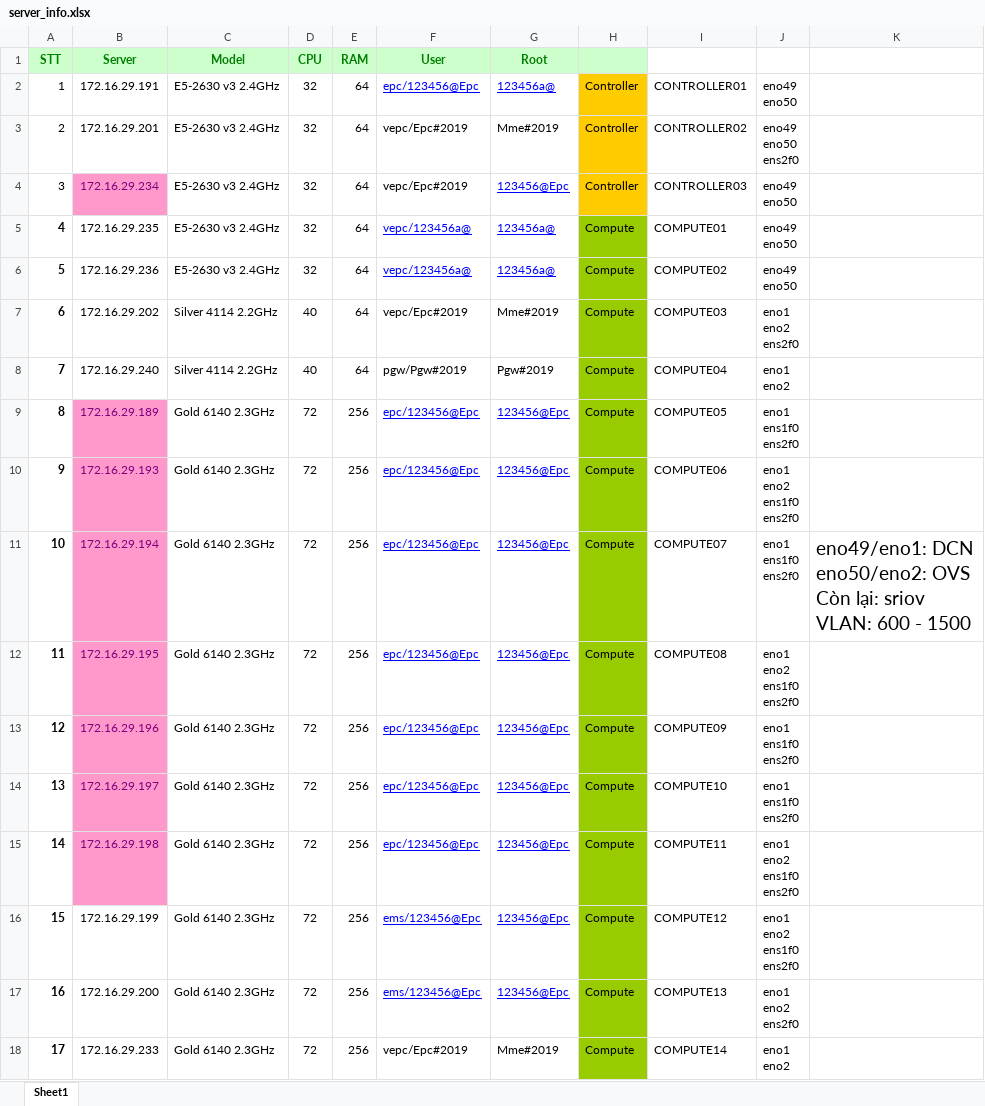
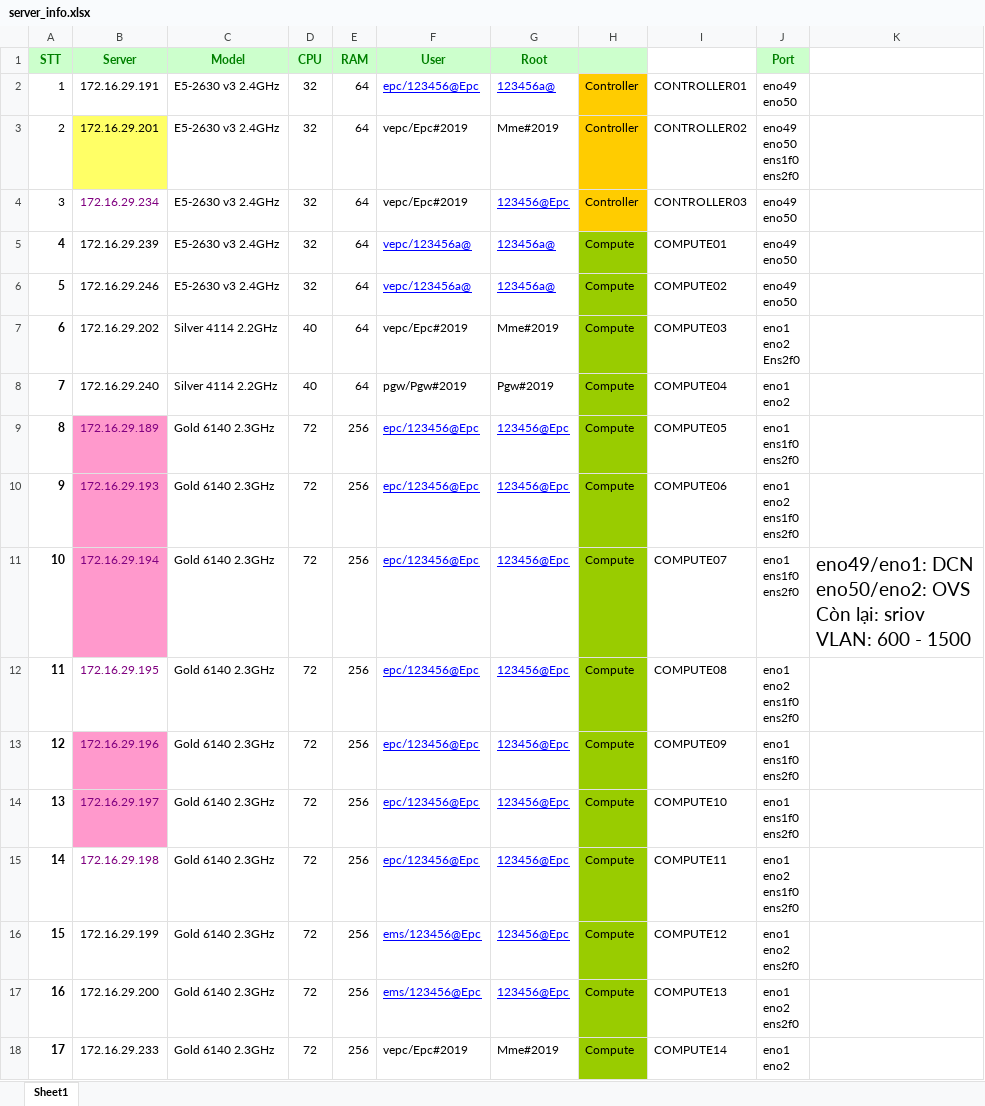
Before and after one commit to lamto20132223/Ansible-Software-Deployment, an Excel workbook: tEPCRUNNING/server_info.xlsx, sheet Sheet1, drawn as a sheet; values as stored, in another font and other column widths than the file's, no borders; ↵ is a line break in a cell; the diff names each change by its address in the sheet, - before the commit and + after, or states it on an @@ line.

Commit message:
START TESTING FOR EPC 13052020

```diff
--- a/tEPCRUNNING/server_info.xlsx (sheet Sheet1)
+++ b/tEPCRUNNING/server_info.xlsx (sheet Sheet1)
-J1: (empty)
+J1: Port
-J1 fill: none
+J1 fill: #CCFFCC
-B3 fill: none
+B3 fill: #FFFF66
-J3 (Port): eno49 ↵ eno50 ↵ ens2f0
+J3 (Port): eno49 ↵ eno50 ↵ ens1f0 ↵ ens2f0
-B4 fill: #FF99CC
+B4 fill: none
-B5 (Server): 172.16.29.235
+B5 (Server): 172.16.29.239
-B6 (Server): 172.16.29.236
+B6 (Server): 172.16.29.246
-J7 (Port): eno1 ↵ eno2 ↵ ens2f0
+J7 (Port): eno1 ↵ eno2 ↵ Ens2f0
-B12 fill: #FF99CC
+B12 fill: none
-B15 fill: #FF99CC
+B15 fill: none
-J16 (Port): eno1 ↵ eno2 ↵ ens1f0 ↵ ens2f0
+J16 (Port): eno1 ↵ eno2 ↵ ens2f0
```
